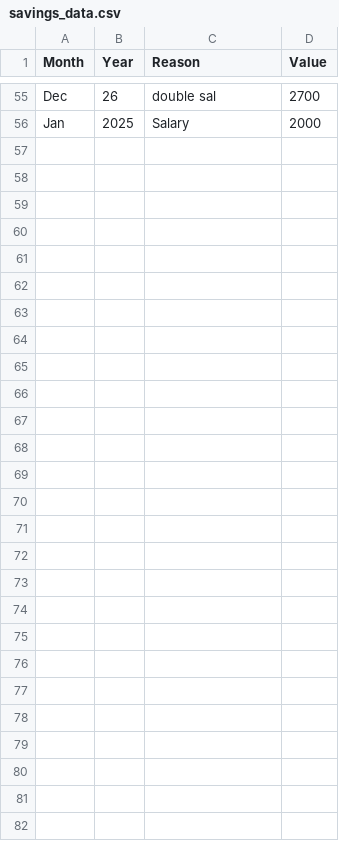
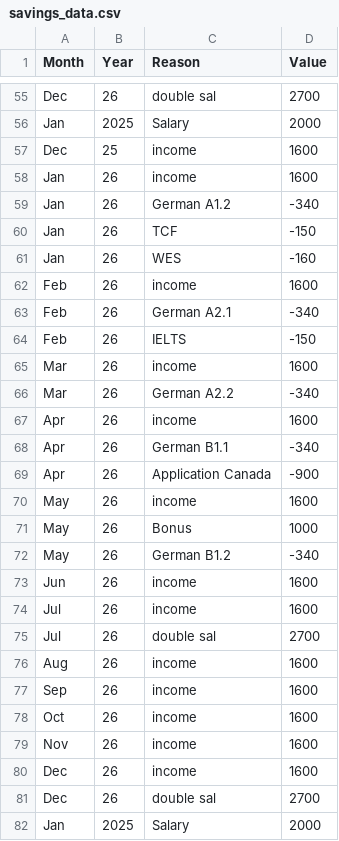
Before and after one commit to AhmadSidaoui/ahmadsidaoui.github.io, a CSV file: savings_data.csv, drawn as a sheet; only a part is shown, gaps mark what is left out; the diff names each change by its address in the sheet, - before the commit and + after, or states it on an @@ line.

Commit message:
Update savings_data.csv via server

```diff
--- a/savings_data.csv
+++ b/savings_data.csv
+row 57: Dec | 25 | income | 1600
+row 58: Jan | 26 | income | 1600
+row 59: Jan | 26 | German A1.2 | -340
+row 60: Jan | 26 | TCF | -150
+row 61: Jan | 26 | WES | -160
+row 62: Feb | 26 | income | 1600
+row 63: Feb | 26 | German A2.1 | -340
+row 64: Feb | 26 | IELTS | -150
+row 65: Mar | 26 | income | 1600
+row 66: Mar | 26 | German A2.2 | -340
+row 67: Apr | 26 | income | 1600
+row 68: Apr | 26 | German B1.1 | -340
+row 69: Apr | 26 | Application Canada | -900
+row 70: May | 26 | income | 1600
+row 71: May | 26 | Bonus | 1000
+row 72: May | 26 | German B1.2 | -340
+row 73: Jun | 26 | income | 1600
+row 74: Jul | 26 | income | 1600
+row 75: Jul | 26 | double sal | 2700
+row 76: Aug | 26 | income | 1600
+row 77: Sep | 26 | income | 1600
+row 78: Oct | 26 | income | 1600
+row 79: Nov | 26 | income | 1600
+row 80: Dec | 26 | income | 1600
+row 81: Dec | 26 | double sal | 2700
+row 82: Jan | 2025 | Salary | 2000
```
